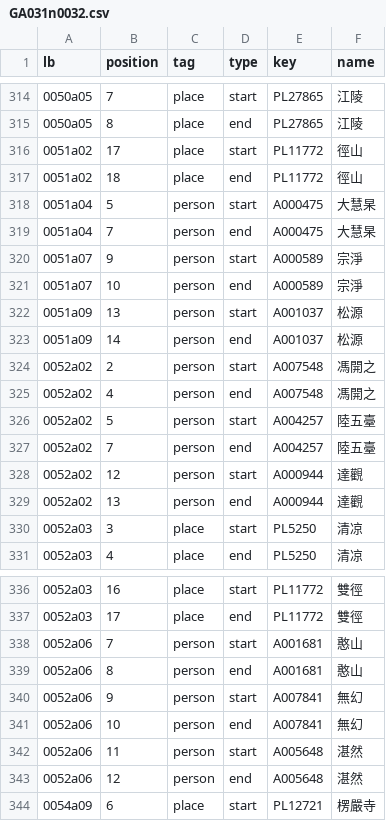
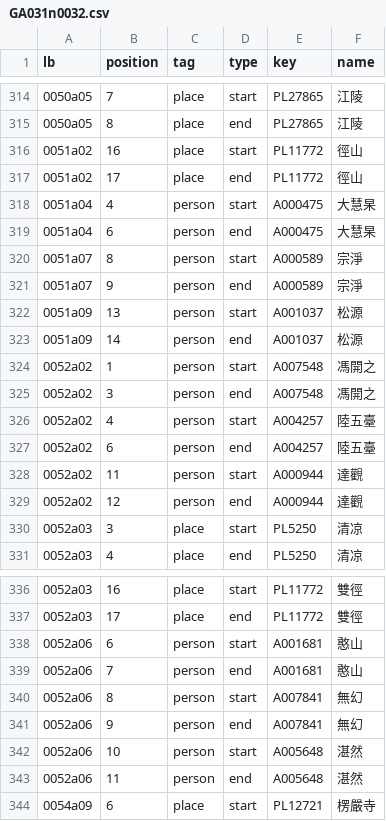
Before and after one commit to DILA-edu/cbeta-api, a CSV file: data-static/layers/fosizhi/GA/GA031/GA031n0032.csv, drawn as a sheet; only a part is shown, gaps mark what is left out; the diff covers the shown part only.

```diff
--- a/data-static/layers/fosizhi/GA/GA031/GA031n0032.csv
+++ b/data-static/layers/fosizhi/GA/GA031/GA031n0032.csv
@@ -315,16 +315,16 @@ lb,position,tag,type,key,name
 0050a05,8,place,end,PL27865,江陵
-0051a02,17,place,start,PL11772,徑山
-0051a02,18,place,end,PL11772,徑山
-0051a04,5,person,start,A000475,大慧杲
-0051a04,7,person,end,A000475,大慧杲
-0051a07,9,person,start,A000589,宗淨
-0051a07,10,person,end,A000589,宗淨
+0051a02,16,place,start,PL11772,徑山
+0051a02,17,place,end,PL11772,徑山
+0051a04,4,person,start,A000475,大慧杲
+0051a04,6,person,end,A000475,大慧杲
+0051a07,8,person,start,A000589,宗淨
+0051a07,9,person,end,A000589,宗淨
 0051a09,13,person,start,A001037,松源
 0051a09,14,person,end,A001037,松源
-0052a02,2,person,start,A007548,馮開之
-0052a02,4,person,end,A007548,馮開之
-0052a02,5,person,start,A004257,陸五臺
-0052a02,7,person,end,A004257,陸五臺
-0052a02,12,person,start,A000944,達觀
-0052a02,13,person,end,A000944,達觀
+0052a02,1,person,start,A007548,馮開之
+0052a02,3,person,end,A007548,馮開之
+0052a02,4,person,start,A004257,陸五臺
+0052a02,6,person,end,A004257,陸五臺
+0052a02,11,person,start,A000944,達觀
+0052a02,12,person,end,A000944,達觀
 0052a03,3,place,start,PL5250,清凉
@@ -337,8 +337,8 @@ lb,position,tag,type,key,name
 0052a03,17,place,end,PL11772,雙徑
-0052a06,7,person,start,A001681,憨山
-0052a06,8,person,end,A001681,憨山
-0052a06,9,person,start,A007841,無幻
-0052a06,10,person,end,A007841,無幻
-0052a06,11,person,start,A005648,湛然
-0052a06,12,person,end,A005648,湛然
+0052a06,6,person,start,A001681,憨山
+0052a06,7,person,end,A001681,憨山
+0052a06,8,person,start,A007841,無幻
+0052a06,9,person,end,A007841,無幻
+0052a06,10,person,start,A005648,湛然
+0052a06,11,person,end,A005648,湛然
 0054a09,6,place,start,PL12721,楞嚴寺
```
Also changed, not shown: 4 edited cells elsewhere in this file, data-static/layers/fosizhi/GA/GA010/GA010n0009.csv, data-static/layers/fosizhi/GA/GA032/GA032n0032.csv, 10 other files.
